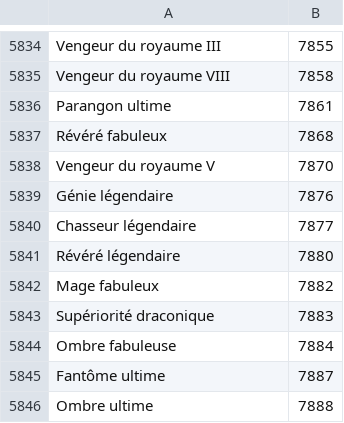
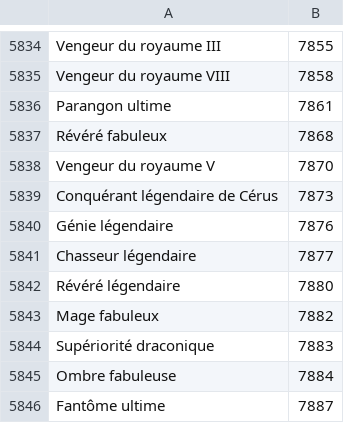
Before and after one commit to Pandraghon/gw2api-namesearch, a CSV file: fr/achievements.csv, drawn as a sheet; only a part is shown, gaps mark what is left out; the shorter side is filled out with more unchanged rows; the diff names each change by its address in the sheet, - before the commit and + after, or states it on an @@ line.

```diff
--- a/fr/achievements.csv
+++ b/fr/achievements.csv
+row 5839: Conquérant légendaire de Cérus | 7873
```
Also changed, not shown: en/achievements.csv, 2 other files.
